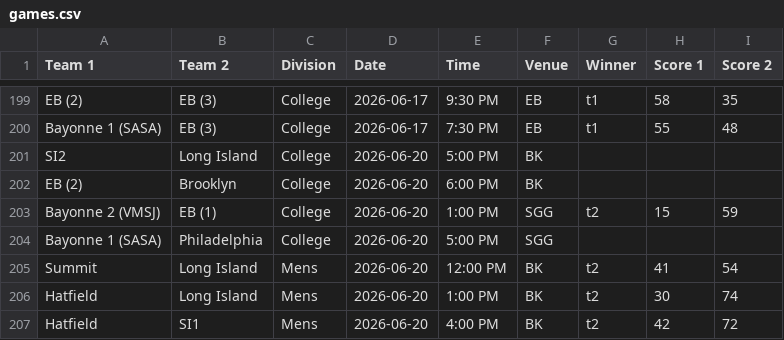
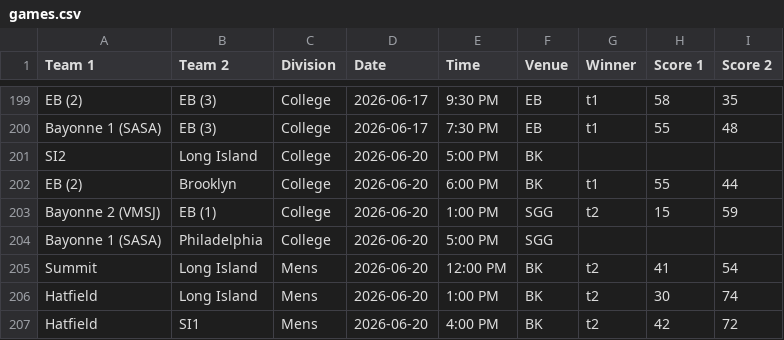
Before and after one commit to nacopticleague/mygamestab, a CSV file: data/games.csv, drawn as a sheet; only a part is shown, gaps mark what is left out.

Commit message:
Update data/games.csv from Google Sheet

```diff
--- a/data/games.csv
+++ b/data/games.csv
@@ -201,3 +201,3 @@ Bayonne 1 (SASA),EB (3),College,2026-06-17,7:30 PM,EB,t1,55,48
 SI2,Long Island,College,2026-06-20,5:00 PM,BK,,,
-EB (2),Brooklyn,College,2026-06-20,6:00 PM,BK,,,
+EB (2),Brooklyn,College,2026-06-20,6:00 PM,BK,t1,55,44
 Bayonne 2 (VMSJ),EB (1),College,2026-06-20,1:00 PM,SGG,t2,15,59
```
